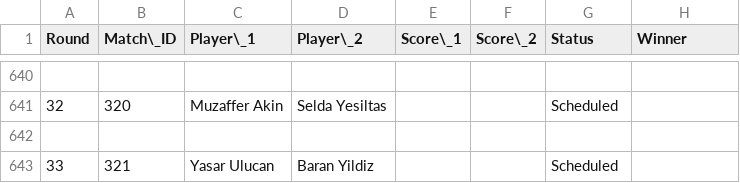
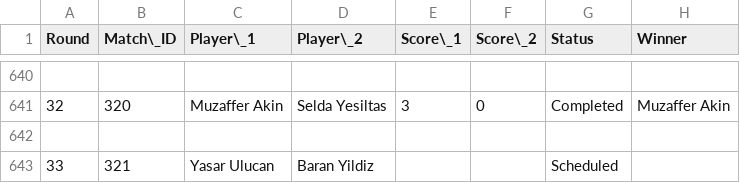
Before and after one commit to tmeren/fantasy-dart, a CSV file: data/tournament_database.csv, drawn as a sheet; only a part is shown, gaps mark what is left out; the diff covers the shown part only.

```diff
--- a/data/tournament_database.csv
+++ b/data/tournament_database.csv
@@ -640,3 +640,3 @@ Round,Match\_ID,Player\_1,Player\_2,Score\_1,Score\_2,Status,Winner
 
-32,320,Muzaffer Akin,Selda Yesiltas,,,Scheduled,
+32,320,Muzaffer Akin,Selda Yesiltas,3,0,Completed,Muzaffer Akin
 
```
Also changed, not shown: 64 edited cells elsewhere in this file.
